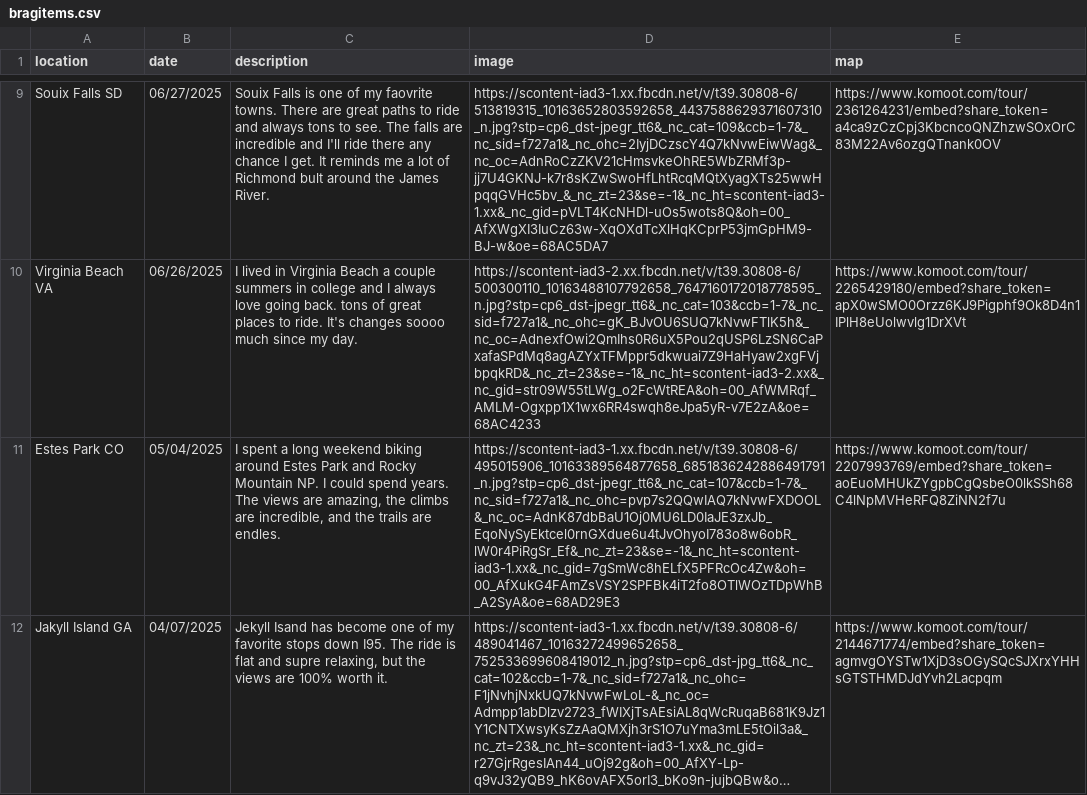
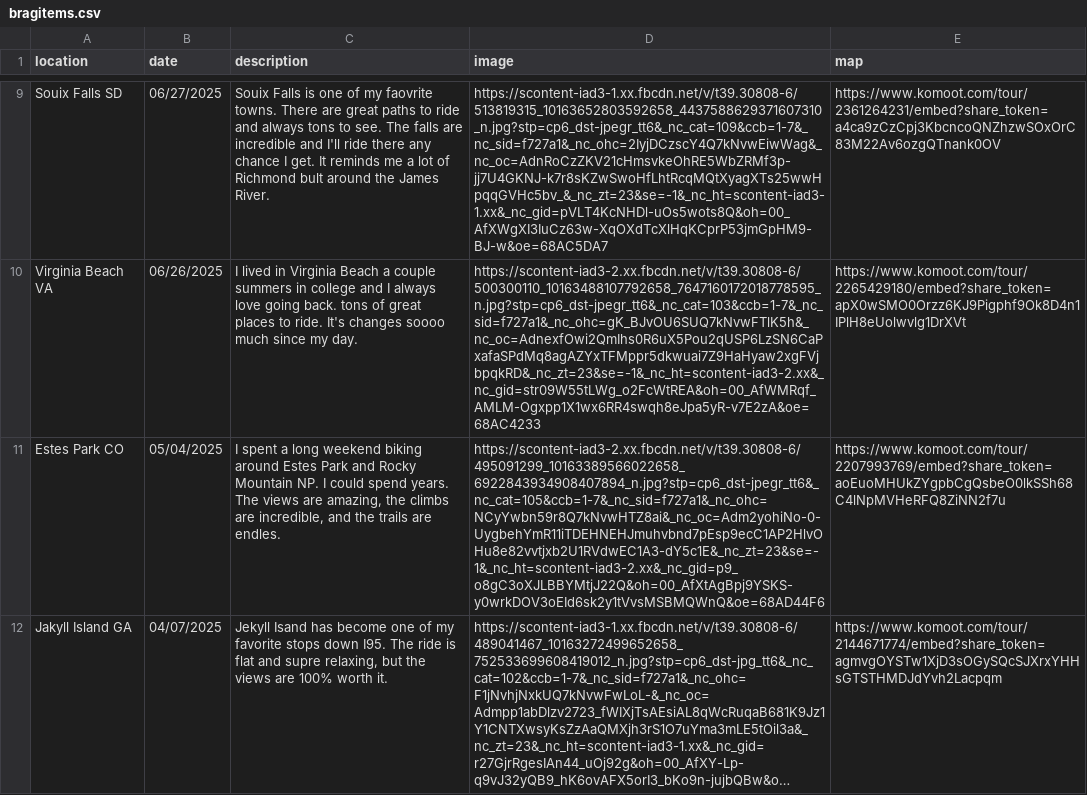
Before and after one commit to sweimer/bike-brag, a CSV file: public/bragitems.csv, drawn as a sheet; only a part is shown, gaps mark what is left out; long unchanged cells end in …; the diff names each change by its address in the sheet, - before the commit and + after, or states it on an @@ line.

Commit message:
content

```diff
--- a/public/bragitems.csv
+++ b/public/bragitems.csv
-D11 (image): https://scontent-iad3-1.xx.fbcdn.net/v/t39.30808-6/495015906_10163389564877658_6851836242886491791_n.jpg?stp=cp6_dst-jpegr_tt6&_nc_cat=107&ccb=1-7&_nc_sid=f727a1&_nc_ohc=pvp7s2QQwIAQ7kNvwFXDOOL&_nc_oc=AdnK87dbBaU1Oj0MU6LD0IaJE3zxJb_EqoNySyEktcel0rnGXdue6u4tJvOhyoI783o8w6obR_lW0r4PiRgSr_Ef&_nc_zt=23&se=-1&_nc_ht=scontent-iad3-1.xx&_nc_gid=7gSmWc8hELfX5PFRcOc4Zw&oh=00_AfXukG4FAmZsVSY2SPFBk4iT2fo8OTlWOzTDpWhB_A2SyA&oe=68AD29E3
+D11 (image): https://scontent-iad3-2.xx.fbcdn.net/v/t39.30808-6/495091299_10163389566022658_6922843934908407894_n.jpg?stp=cp6_dst-jpegr_tt6&_nc_cat=105&ccb=1-7&_nc_sid=f727a1&_nc_ohc=NCyYwbn59r8Q7kNvwHTZ8ai&_nc_oc=Adm2yohiNo-0-UygbehYmR11iTDEHNEHJmuhvbnd7pEsp9ecC1AP2HlvOHu8e82vvtjxb2U1RVdwEC1A3-dY5c1E&_nc_zt=23&se=-1&_nc_ht=scontent-iad3-2.xx&_nc_gid=p9_o8gC3oXJLBBYMtjJ22Q&oh=00_AfXtAgBpj9YSKS-y0wrkDOV3oEId6sk2y1tVvsMSBMQWnQ&oe=68AD44F6
```
